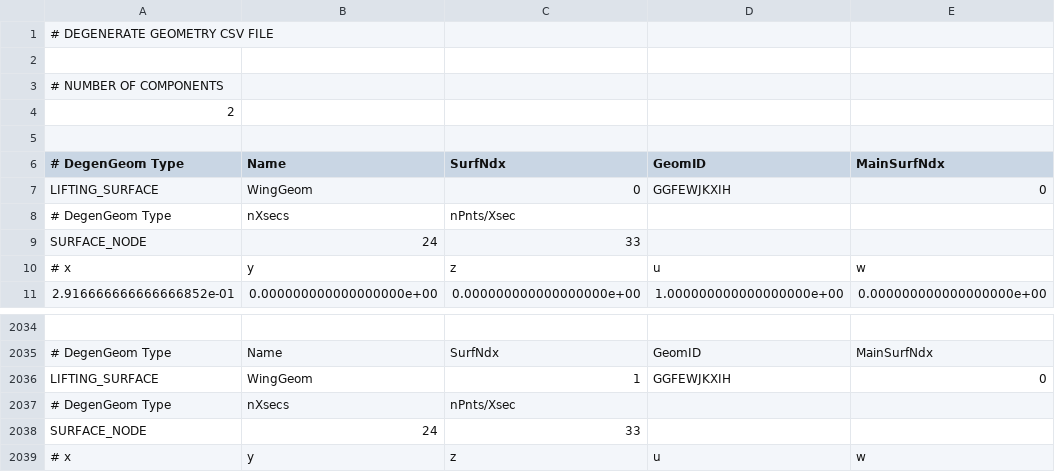
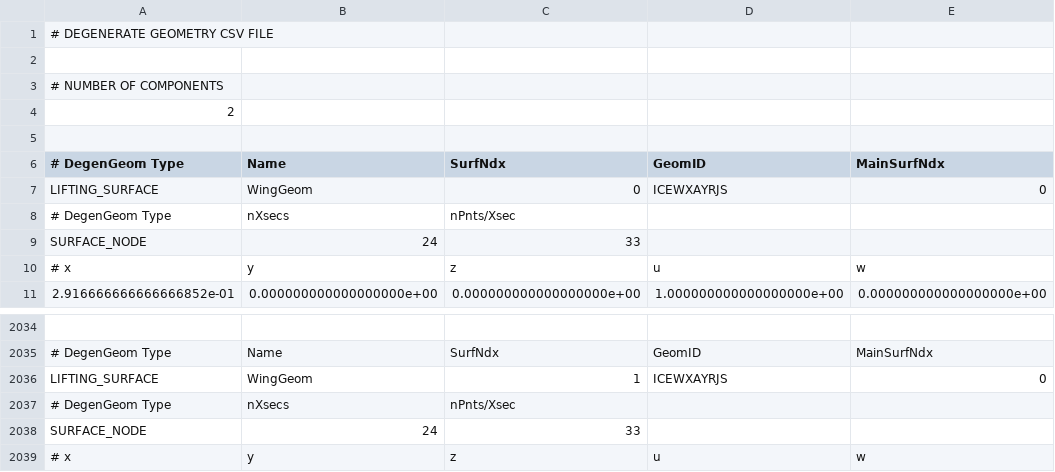
Before and after one commit to JARC99/vspaero-validation-studies, a CSV file: validation_cs_a/output/validation_cs_a_DegenGeom.csv, drawn as a sheet; only a part is shown, gaps mark what is left out; the diff names each change by its address in the sheet, - before the commit and + after, or states it on an @@ line.

```diff
--- a/validation_cs_a/output/validation_cs_a_DegenGeom.csv
+++ b/validation_cs_a/output/validation_cs_a_DegenGeom.csv
-D7 (GeomID): GGFEWJKXIH
+D7 (GeomID): ICEWXAYRJS
-D2036 (GeomID): GGFEWJKXIH
+D2036 (GeomID): ICEWXAYRJS
```
Also changed, not shown: validation_cs_b/output/validation_cs_b_DegenGeom.csv, 25 other files.
